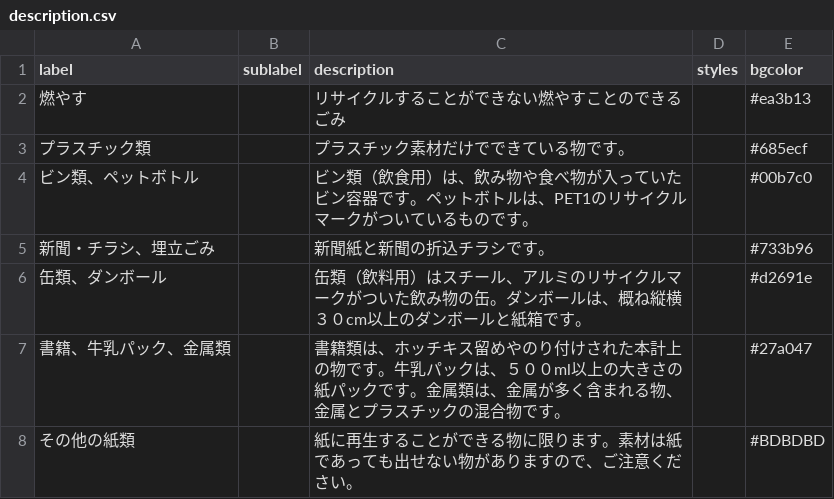
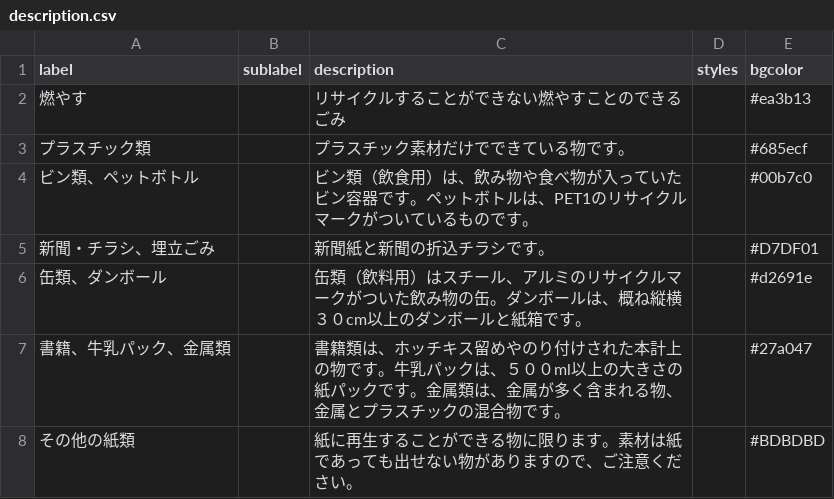
Before and after one commit to yasugiK5374/5374, a CSV file: data/description.csv, drawn as a sheet.

Commit message:
Update description.csv

```diff
--- a/data/description.csv
+++ b/data/description.csv
@@ -4,3 +4,3 @@ label,sublabel,description,styles,bgcolor
 ビン類、ペットボトル,,ビン類（飲食用）は、飲み物や食べ物が入っていたビン容器です。ペットボトルは、PET1のリサイクルマークがついているものです。,,#00b7c0
-新聞・チラシ、埋立ごみ,,新聞紙と新聞の折込チラシです。,,#733b96
+新聞・チラシ、埋立ごみ,,新聞紙と新聞の折込チラシです。,,#D7DF01
 缶類、ダンボール,,缶類（飲料用）はスチール、アルミのリサイクルマークがついた飲み物の缶。ダンボールは、概ね縦横３０cm以上のダンボールと紙箱です。,,#d2691e
```
